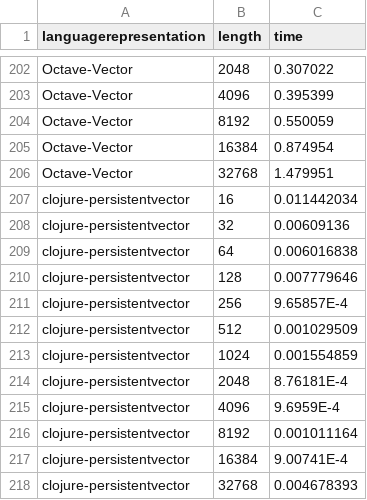
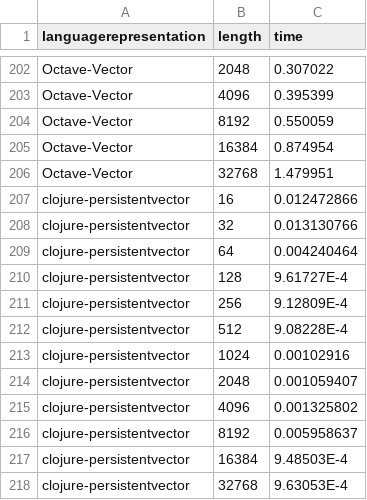
Before and after one commit to JJ/2016-ea-languages-wcci, a CSV file: measures-maxones.csv, drawn as a sheet; only a part is shown, gaps mark what is left out.

```diff
--- a/measures-maxones.csv
+++ b/measures-maxones.csv
@@ -206,13 +206,13 @@ Octave-Vector,16384,0.874954
 Octave-Vector,32768,1.479951
-clojure-persistentvector, 16, 0.011442034
-clojure-persistentvector, 32, 0.00609136
-clojure-persistentvector, 64, 0.006016838
-clojure-persistentvector, 128, 0.007779646
-clojure-persistentvector, 256, 9.65857E-4
-clojure-persistentvector, 512, 0.001029509
-clojure-persistentvector, 1024, 0.001554859
-clojure-persistentvector, 2048, 8.76181E-4
-clojure-persistentvector, 4096, 9.6959E-4
-clojure-persistentvector, 8192, 0.001011164
-clojure-persistentvector, 16384, 9.00741E-4
-clojure-persistentvector, 32768, 0.004678393
+clojure-persistentvector, 16, 0.012472866
+clojure-persistentvector, 32, 0.013130766
+clojure-persistentvector, 64, 0.004240464
+clojure-persistentvector, 128, 9.61727E-4
+clojure-persistentvector, 256, 9.12809E-4
+clojure-persistentvector, 512, 9.08228E-4
+clojure-persistentvector, 1024, 0.00102916
+clojure-persistentvector, 2048, 0.001059407
+clojure-persistentvector, 4096, 0.001325802
+clojure-persistentvector, 8192, 0.005958637
+clojure-persistentvector, 16384, 9.48503E-4
+clojure-persistentvector, 32768, 9.63053E-4
```
Also changed, not shown: measures-bitflip.csv, measures-xover.csv, 4 other files.
